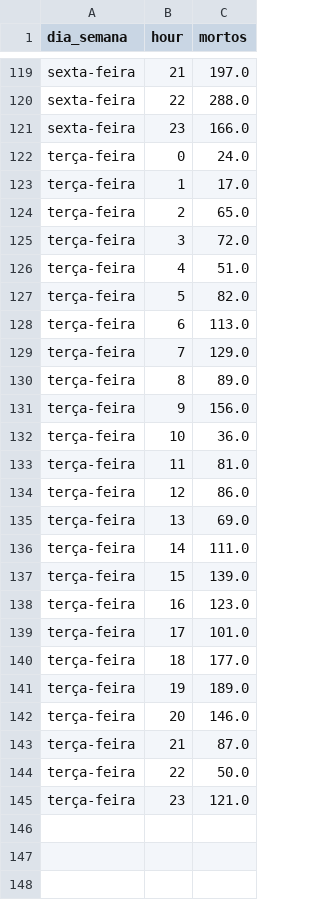
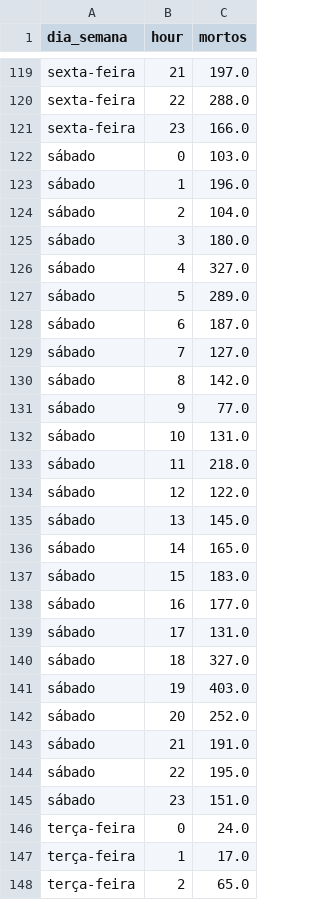
Before and after one commit to alvarofrancomartins/alvarofrancomartins.github.io, a CSV file: content/post/acidentes-transito/data/heatmap_2022.csv, drawn as a sheet; only a part is shown, gaps mark what is left out; the shorter side is filled out with more unchanged rows.

```diff
--- a/content/post/acidentes-transito/data/heatmap_2022.csv
+++ b/content/post/acidentes-transito/data/heatmap_2022.csv
@@ -121,2 +121,26 @@ sexta-feira;22;288.0
 sexta-feira;23;166.0
+sábado;0;103.0
+sábado;1;196.0
+sábado;2;104.0
+sábado;3;180.0
+sábado;4;327.0
+sábado;5;289.0
+sábado;6;187.0
+sábado;7;127.0
+sábado;8;142.0
+sábado;9;77.0
+sábado;10;131.0
+sábado;11;218.0
+sábado;12;122.0
+sábado;13;145.0
+sábado;14;165.0
+sábado;15;183.0
+sábado;16;177.0
+sábado;17;131.0
+sábado;18;327.0
+sábado;19;403.0
+sábado;20;252.0
+sábado;21;191.0
+sábado;22;195.0
+sábado;23;151.0
 terça-feira;0;24.0
```
Also changed, not shown: content/post/acidentes-transito/data/heatmap_2023.csv, content/post/acidentes-transito/data/heatmap_2024.csv, 36 other files.
